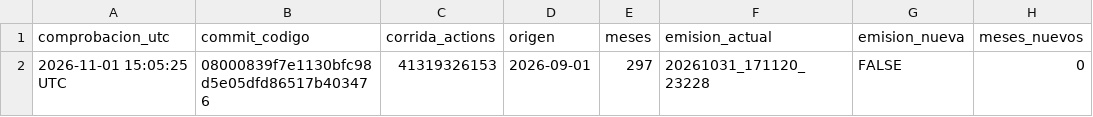
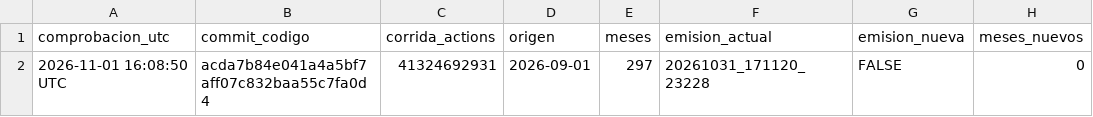
Before and after one commit to daniknd14econometrics-code/forecasting-remision-leche-uy, a CSV file: ultima_comprobacion.csv, drawn as a sheet; only a part is shown; the diff names each change by its address in the sheet, - before the commit and + after, or states it on an @@ line.

```diff
--- a/ultima_comprobacion.csv
+++ b/ultima_comprobacion.csv
-A2 (comprobacion_utc): 2026-11-01 15:05:25 UTC
+A2 (comprobacion_utc): 2026-11-01 16:08:50 UTC
-B2 (commit_codigo): 08000839f7e1130bfc98d5e05dfd86517b403476
+B2 (commit_codigo): acda7b84e041a4a5bf7aff07c832baa55c7fa0d4
-C2 (corrida_actions): 41319326153
+C2 (corrida_actions): 41324692931
```
Also changed, not shown: manifiesto_md5.csv, 16 other files.
